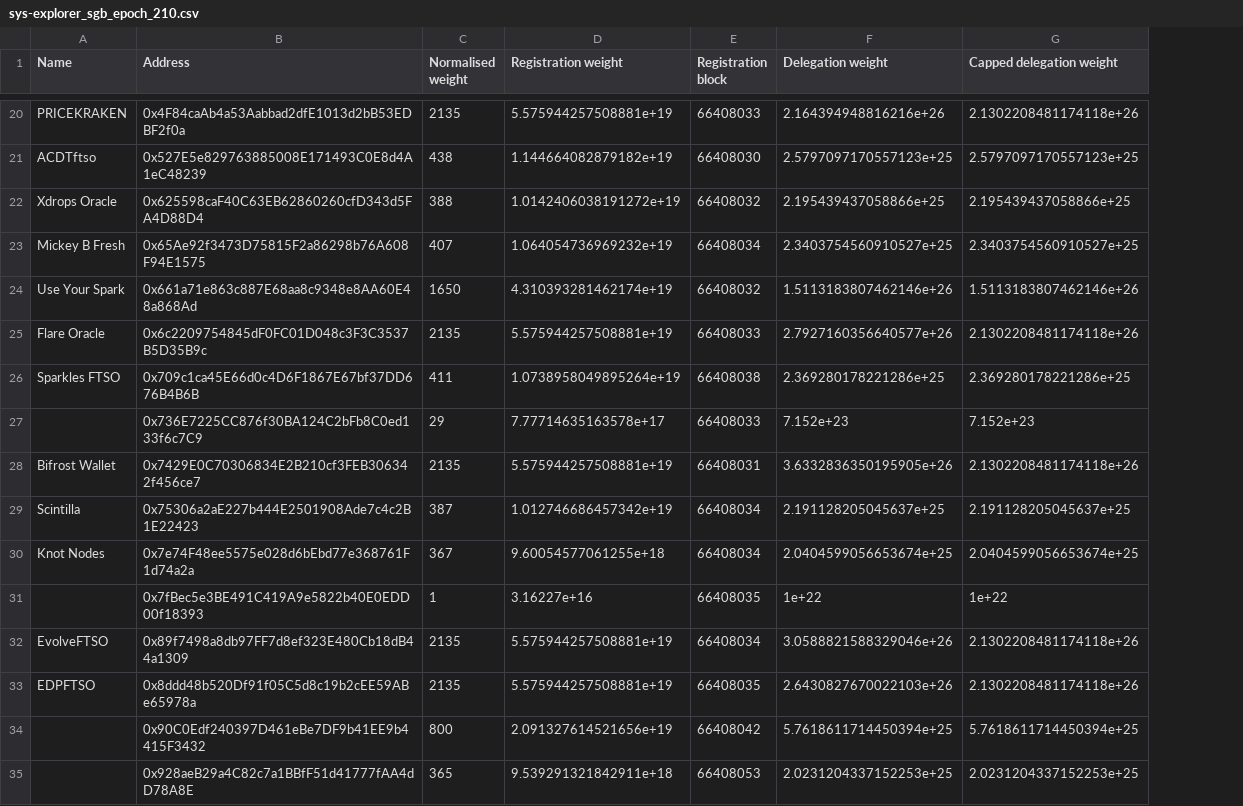
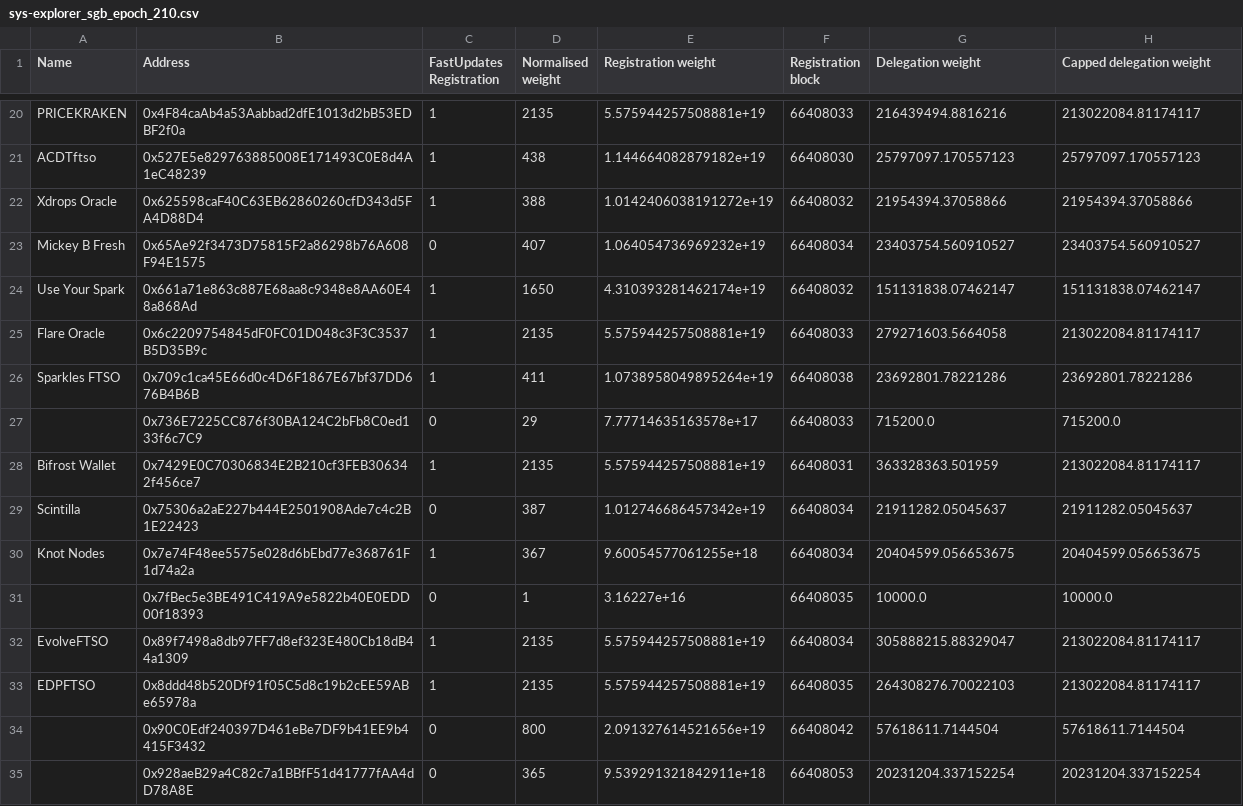
Before and after one commit to magurh/flare-metrics, a CSV file: data/sys-explorer_sgb_epoch_210.csv, drawn as a sheet; only a part is shown, gaps mark what is left out; addresses are those after the commit; the diff covers the shown part only; the diff names each change by its address in the sheet, - before the commit and + after, or states it on an @@ line.

```diff
--- a/data/sys-explorer_sgb_epoch_210.csv
+++ b/data/sys-explorer_sgb_epoch_210.csv
+column C (FastUpdates Registration), rows 20-35: 1 | 1 | 1 | 0 | 1 | 1 | 1 | 0 | 1 | 0 | 1 | 0 | 1 | 1 | 0 | 0
-G20 (Delegation weight): 2.164394948816216e+26
+G20 (Delegation weight): 216439494.8816216
-H20 (Capped delegation weight): 2.1302208481174118e+26
+H20 (Capped delegation weight): 213022084.81174117
-G21 (Delegation weight): 2.5797097170557123e+25
+G21 (Delegation weight): 25797097.170557123
-H21 (Capped delegation weight): 2.5797097170557123e+25
+H21 (Capped delegation weight): 25797097.170557123
-G22 (Delegation weight): 2.195439437058866e+25
+G22 (Delegation weight): 21954394.37058866
-H22 (Capped delegation weight): 2.195439437058866e+25
+H22 (Capped delegation weight): 21954394.37058866
-G23 (Delegation weight): 2.3403754560910527e+25
+G23 (Delegation weight): 23403754.560910527
-H23 (Capped delegation weight): 2.3403754560910527e+25
+H23 (Capped delegation weight): 23403754.560910527
-G24 (Delegation weight): 1.5113183807462146e+26
+G24 (Delegation weight): 151131838.07462147
-H24 (Capped delegation weight): 1.5113183807462146e+26
+H24 (Capped delegation weight): 151131838.07462147
-G25 (Delegation weight): 2.7927160356640577e+26
+G25 (Delegation weight): 279271603.5664058
-H25 (Capped delegation weight): 2.1302208481174118e+26
+H25 (Capped delegation weight): 213022084.81174117
-G26 (Delegation weight): 2.369280178221286e+25
+G26 (Delegation weight): 23692801.78221286
-H26 (Capped delegation weight): 2.369280178221286e+25
+H26 (Capped delegation weight): 23692801.78221286
-G27 (Delegation weight): 7.152e+23
+G27 (Delegation weight): 715200.0
-H27 (Capped delegation weight): 7.152e+23
+H27 (Capped delegation weight): 715200.0
-G28 (Delegation weight): 3.6332836350195905e+26
+G28 (Delegation weight): 363328363.501959
-H28 (Capped delegation weight): 2.1302208481174118e+26
+H28 (Capped delegation weight): 213022084.81174117
-G29 (Delegation weight): 2.191128205045637e+25
+G29 (Delegation weight): 21911282.05045637
-H29 (Capped delegation weight): 2.191128205045637e+25
+H29 (Capped delegation weight): 21911282.05045637
-G30 (Delegation weight): 2.0404599056653674e+25
+G30 (Delegation weight): 20404599.056653675
-H30 (Capped delegation weight): 2.0404599056653674e+25
+H30 (Capped delegation weight): 20404599.056653675
-G31 (Delegation weight): 1e+22
+G31 (Delegation weight): 10000.0
-H31 (Capped delegation weight): 1e+22
+H31 (Capped delegation weight): 10000.0
-G32 (Delegation weight): 3.0588821588329046e+26
+G32 (Delegation weight): 305888215.88329047
-H32:H33 (Capped delegation weight): 2.1302208481174118e+26
+H32:H33 (Capped delegation weight): 213022084.81174117
-G33 (Delegation weight): 2.6430827670022103e+26
+G33 (Delegation weight): 264308276.70022103
-G34 (Delegation weight): 5.7618611714450394e+25
+G34 (Delegation weight): 57618611.7144504
-H34 (Capped delegation weight): 5.7618611714450394e+25
+H34 (Capped delegation weight): 57618611.7144504
-G35 (Delegation weight): 2.0231204337152253e+25
+G35 (Delegation weight): 20231204.337152254
-H35 (Capped delegation weight): 2.0231204337152253e+25
+H35 (Capped delegation weight): 20231204.337152254
```
Also changed, not shown: 94 edited cells elsewhere in this file, data/sys-explorer_sgb_epoch_209.csv, 13 other files.
